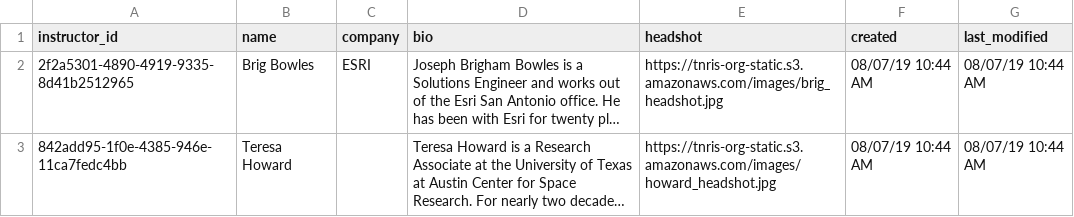
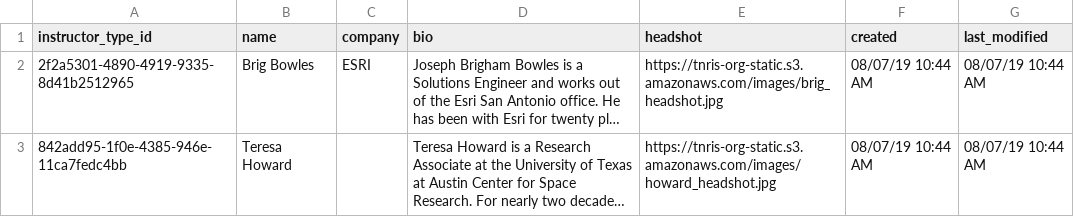
Before and after one commit to TNRIS/api.tnris.org, a CSV file: etl/domain_tables/training_domain/tnris_instructor.csv, drawn as a sheet; only a part is shown; long unchanged cells end in …; the diff names each change by its address in the sheet, - before the commit and + after, or states it on an @@ line.

Commit message:
instructor domain / relate work. in progress.

```diff
--- a/etl/domain_tables/training_domain/tnris_instructor.csv
+++ b/etl/domain_tables/training_domain/tnris_instructor.csv
-A1: instructor_id
+A1: instructor_type_id
```
Also changed, not shown: 1 other file.
